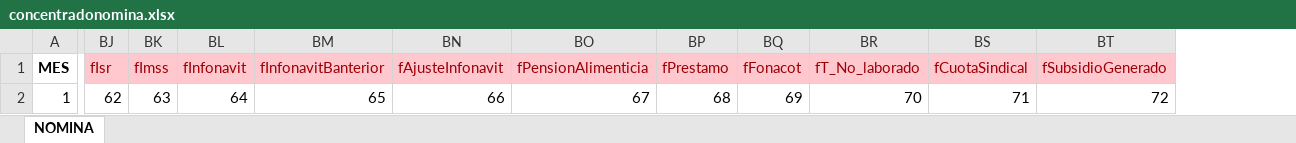
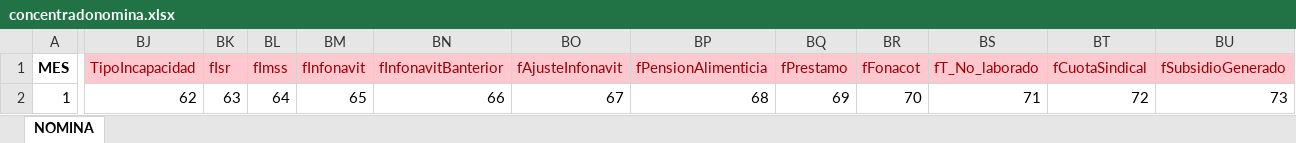
Before and after one commit to omarcin81/OperadoraNominas, an Excel workbook: OperadoraNominas/bin/Debug/Archivos/concentradonomina.xlsx, sheet NOMINA, drawn as a sheet; only a part is shown, gaps mark what is left out; values as stored, in another font and other column widths than the file's, no borders; addresses are those after the commit; the diff covers the shown part only; the diff names each change by its address in the sheet, - before the commit and + after, or states it on an @@ line.

```diff
--- a/OperadoraNominas/bin/Debug/Archivos/concentradonomina.xlsx (sheet NOMINA)
+++ b/OperadoraNominas/bin/Debug/Archivos/concentradonomina.xlsx (sheet NOMINA)
+column BJ (TipoIncapacidad), row 2: 62
-BK2 (fIsr): 62
+BK2 (fIsr): 63
-BL2 (fImss): 63
+BL2 (fImss): 64
-BM2 (fInfonavit): 64
+BM2 (fInfonavit): 65
-BN2 (fInfonavitBanterior): 65
+BN2 (fInfonavitBanterior): 66
-BO2 (fAjusteInfonavit): 66
+BO2 (fAjusteInfonavit): 67
-BP2 (fPensionAlimenticia): 67
+BP2 (fPensionAlimenticia): 68
-BQ2 (fPrestamo): 68
+BQ2 (fPrestamo): 69
-BR2 (fFonacot): 69
+BR2 (fFonacot): 70
-BS2 (fT_No_laborado): 70
+BS2 (fT_No_laborado): 71
-BT2 (fCuotaSindical): 71
+BT2 (fCuotaSindical): 72
-BU2 (fSubsidioGenerado): 72
+BU2 (fSubsidioGenerado): 73
```
Also changed, not shown: 3 edited cells elsewhere in this sheet, 8 other files.
